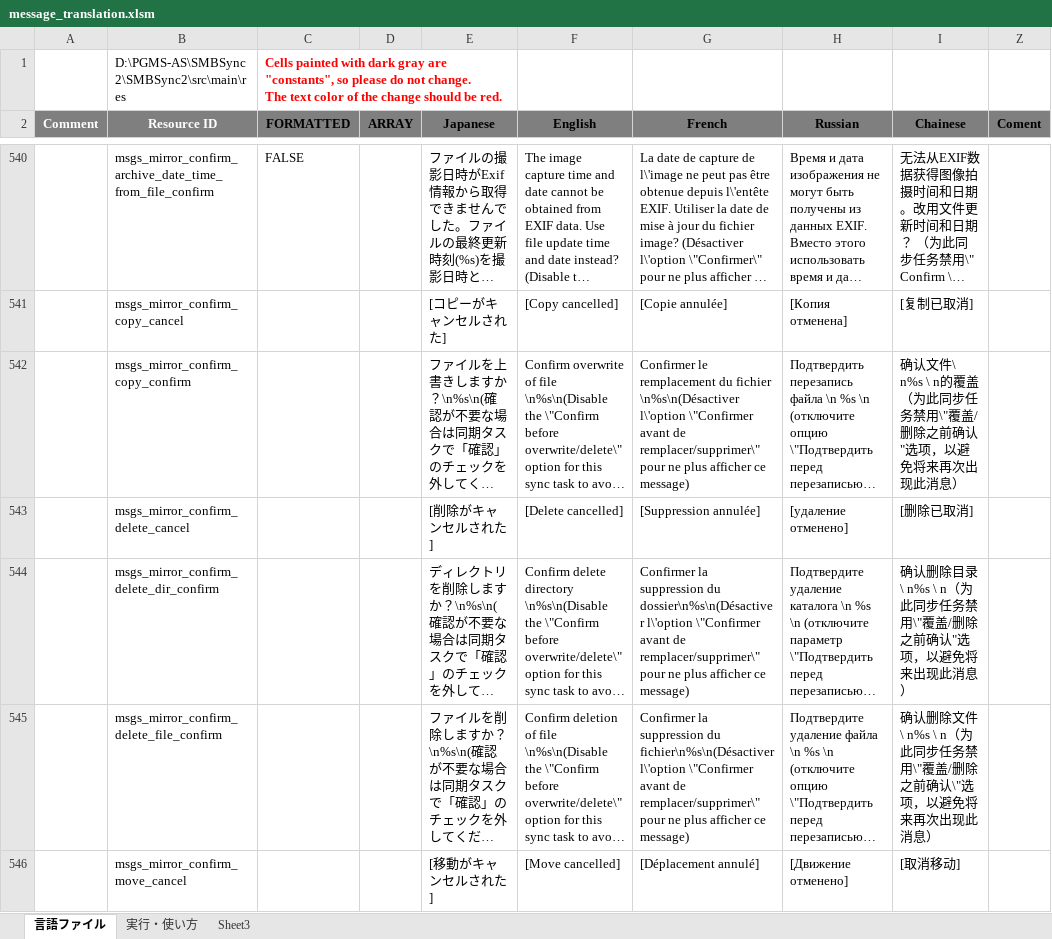
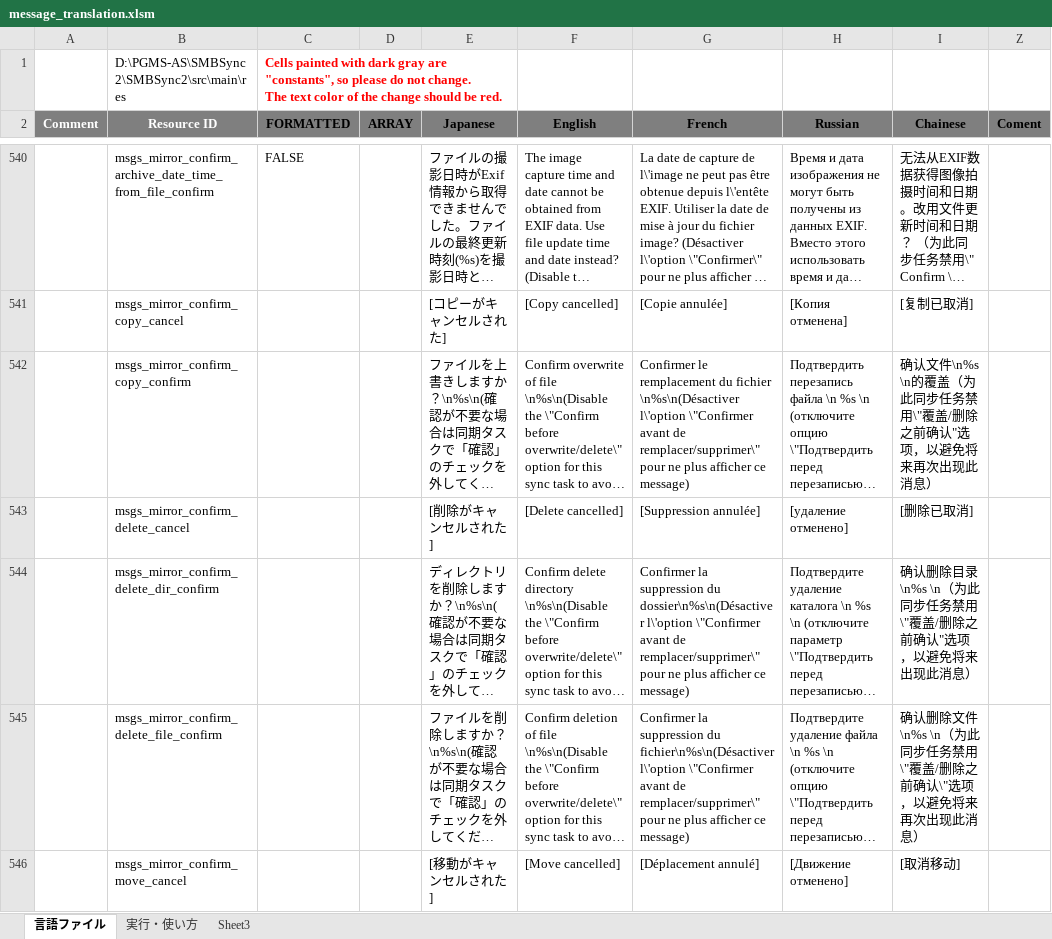
Before and after one commit to Sentaroh/SMBSync2, an Excel workbook: message_translation.xlsm, sheet 言語ファイル, drawn as a sheet; only a part is shown, gaps mark what is left out; long unchanged cells end in …; values as stored, in another font and other column widths than the file's, no borders; charts and pictures not drawn; the diff covers the shown part only; the diff names each change by its address in the sheet, - before the commit and + after, or states it on an @@ line.

Commit message:
fix chinese translation

```diff
--- a/message_translation.xlsm (sheet 言語ファイル)
+++ b/message_translation.xlsm (sheet 言語ファイル)
-I542 (Chainese): 确认文件\ n%s \ n的覆盖（…
+I542 (Chainese): 确认文件\n%s \n的覆盖（…
-I544 (Chainese): …删除目录\ n%s \ n（为此同…
+I544 (Chainese): …删除目录\n%s \n（为此同…
-I545 (Chainese): …删除文件\ n%s \ n（为此同…
+I545 (Chainese): …删除文件\n%s \n（为此同…
```
Also changed, not shown: 39 edited cells elsewhere in this sheet, charts or pictures, 1 other file.
